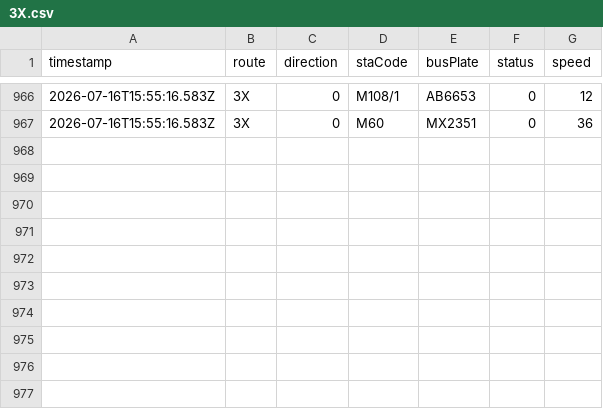
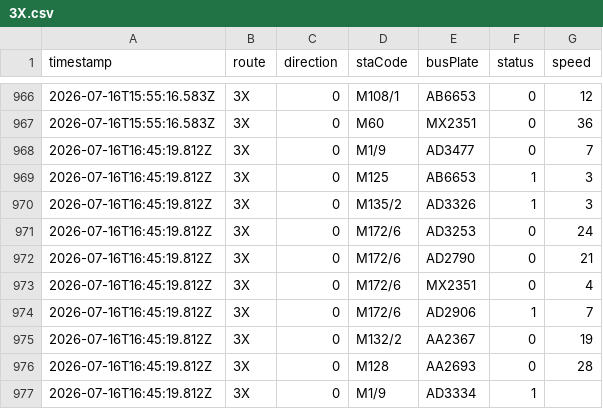
Before and after one commit to ChiHin-Lio/macau-gtfs-data, a CSV file: raw_logs/3X.csv, drawn as a sheet; only a part is shown, gaps mark what is left out.

Commit message:
scraper: update 3X.csv via Cloudflare Worker

```diff
--- a/raw_logs/3X.csv
+++ b/raw_logs/3X.csv
@@ -967 +967,11 @@ timestamp,route,direction,staCode,busPlate,status,speed
 2026-07-16T15:55:16.583Z,3X,0,M60,MX2351,0,36
+2026-07-16T16:45:19.812Z,3X,0,M1/9,AD3477,0,7
+2026-07-16T16:45:19.812Z,3X,0,M125,AB6653,1,3
+2026-07-16T16:45:19.812Z,3X,0,M135/2,AD3326,1,3
+2026-07-16T16:45:19.812Z,3X,0,M172/6,AD3253,0,24
+2026-07-16T16:45:19.812Z,3X,0,M172/6,AD2790,0,21
+2026-07-16T16:45:19.812Z,3X,0,M172/6,MX2351,0,4
+2026-07-16T16:45:19.812Z,3X,0,M172/6,AD2906,1,7
+2026-07-16T16:45:19.812Z,3X,0,M132/2,AA2367,0,19
+2026-07-16T16:45:19.812Z,3X,0,M128,AA2693,0,28
+2026-07-16T16:45:19.812Z,3X,0,M1/9,AD3334,1,
```
